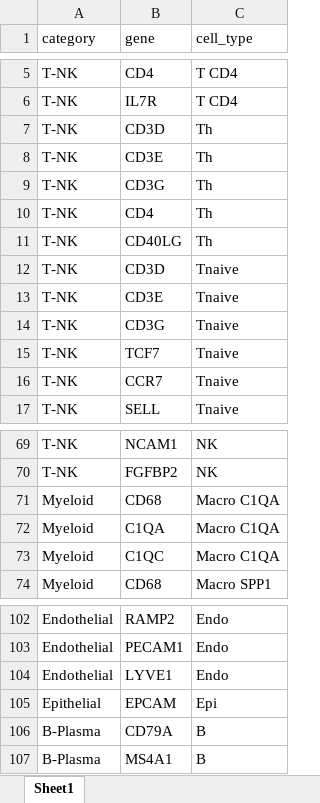
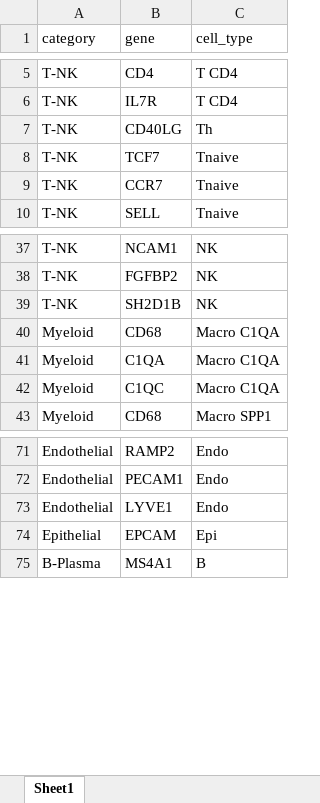
Before and after one commit to ImmucanWP7/immucan-scdb, an Excel workbook: TME_markerGenes.xlsx, sheet Sheet1, drawn as a sheet; only a part is shown, gaps mark what is left out; values as stored, in another font and other column widths than the file's, no borders; removed rows and columns are numbered as before the commit, all else as after; the diff covers the shown part only; the diff names each change by its address in the sheet, - before the commit and + after, or states it on an @@ line.

```diff
--- a/TME_markerGenes.xlsx (sheet Sheet1)
+++ b/TME_markerGenes.xlsx (sheet Sheet1)
-row 7: T-NK | CD3D | Th
-row 8: T-NK | CD3E | Th
-row 9: T-NK | CD3G | Th
-row 10: T-NK | CD4 | Th
-row 12: T-NK | CD3D | Tnaive
-row 13: T-NK | CD3E | Tnaive
-row 14: T-NK | CD3G | Tnaive
+row 39: T-NK | SH2D1B | NK
-row 106: B-Plasma | CD79A | B
```
Also changed, not shown: 25 removed rows elsewhere in this sheet.
